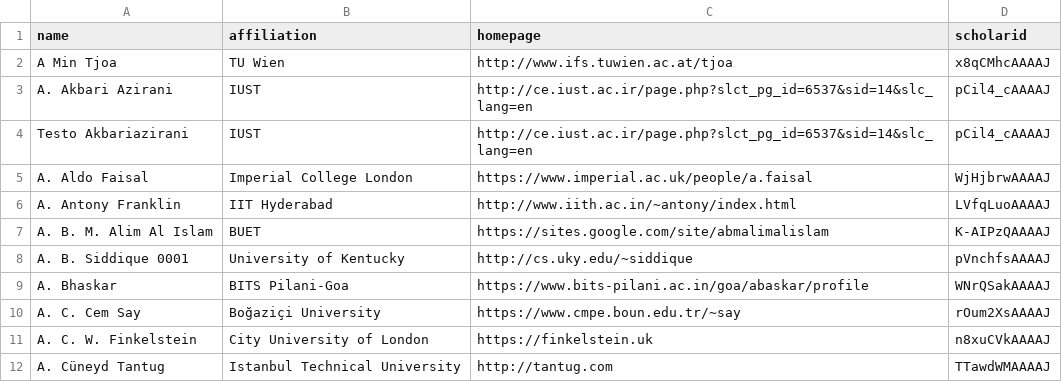
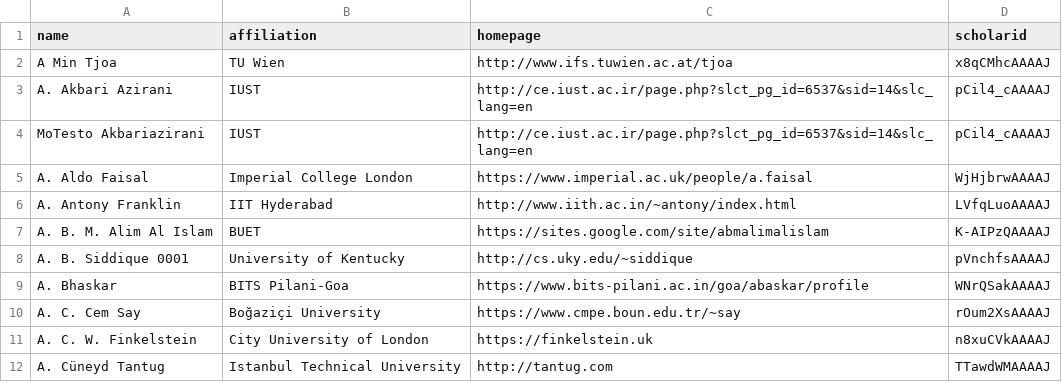
Before and after one commit to emeryberger/test-repo, a CSV file: csrankings-a.csv, drawn as a sheet.

Commit message:
Mo.

```diff
--- a/csrankings-a.csv
+++ b/csrankings-a.csv
@@ -3,3 +3,3 @@ A Min Tjoa,TU Wien,http://www.ifs.tuwien.ac.at/tjoa,x8qCMhcAAAAJ
 A. Akbari Azirani,IUST,http://ce.iust.ac.ir/page.php?slct_pg_id=6537&sid=14&slc_lang=en,pCil4_cAAAAJ
-Testo Akbariazirani,IUST,http://ce.iust.ac.ir/page.php?slct_pg_id=6537&sid=14&slc_lang=en,pCil4_cAAAAJ
+MoTesto Akbariazirani,IUST,http://ce.iust.ac.ir/page.php?slct_pg_id=6537&sid=14&slc_lang=en,pCil4_cAAAAJ
 A. Aldo Faisal,Imperial College London,https://www.imperial.ac.uk/people/a.faisal,WjHjbrwAAAAJ
```
